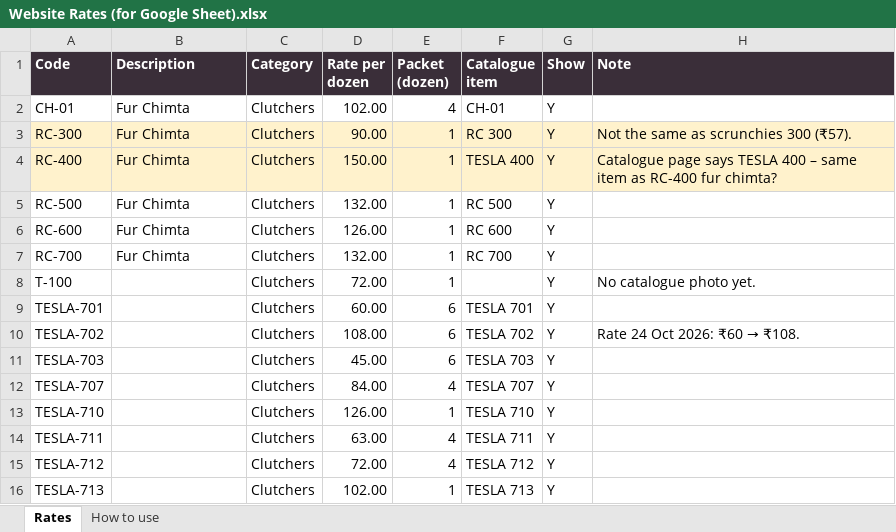
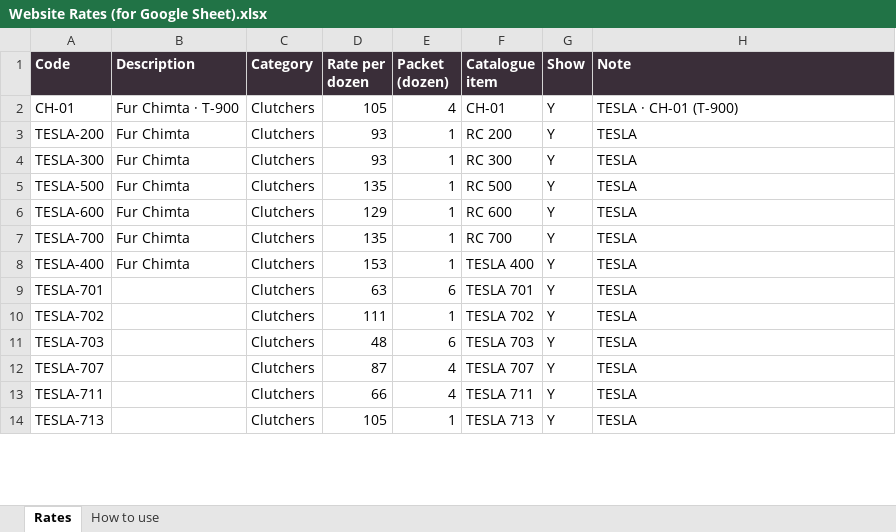
Before and after one commit to dineshlm-hub/raj-creations-n8n-automation, an Excel workbook: website/Website Rates (for Google Sheet).xlsx, sheet Rates, drawn as a sheet; only a part is shown; values as stored, in another font and other column widths than the file's, no borders; removed rows and columns are numbered as before the commit, all else as after; the diff covers the shown part only; the diff names each change by its address in the sheet, - before the commit and + after, or states it on an @@ line.

```diff
--- a/website/Website Rates (for Google Sheet).xlsx (sheet Rates)
+++ b/website/Website Rates (for Google Sheet).xlsx (sheet Rates)
-B2 (Description): Fur Chimta
+B2 (Description): Fur Chimta · T-900
-D2 (Rate per dozen): 102.00
+D2 (Rate per dozen): 105
-H2 (Note): (empty)
+H2 (Note): TESLA · CH-01 (T-900)
+row 3: TESLA-200 | Fur Chimta | Clutchers | 93 | 1 | RC 200 | Y | TESLA
-A4 (Code): RC-300
+A4 (Code): TESLA-300
-A4:H4 fill: #FFF2CC
+A4:H4 fill: none
-D4 (Rate per dozen): 90.00
+D4 (Rate per dozen): 93
-H4 (Note): Not the same as scrunchies 300 (₹57).
+H4 (Note): TESLA
-row 4: RC-400 | Fur Chimta | Clutchers | 150.00 | 1 | TESLA 400 | Y | Catalogue page says TESLA 400 – same item as RC-400 fur chimta?
-A5 (Code): RC-500
+A5 (Code): TESLA-500
-D5 (Rate per dozen): 132.00
+D5 (Rate per dozen): 135
-H5:H7 (Note): (empty)
+H5:H7 (Note): TESLA
-A6 (Code): RC-600
+A6 (Code): TESLA-600
-D6 (Rate per dozen): 126.00
+D6 (Rate per dozen): 129
-A7 (Code): RC-700
+A7 (Code): TESLA-700
-D7 (Rate per dozen): 132.00
+D7 (Rate per dozen): 135
-row 8: T-100 |  | Clutchers | 72.00 | 1 |  | Y | No catalogue photo yet.
+row 8: TESLA-400 | Fur Chimta | Clutchers | 153 | 1 | TESLA 400 | Y | TESLA
-D9 (Rate per dozen): 60.00
+D9 (Rate per dozen): 63
-H9 (Note): (empty)
+H9 (Note): TESLA
-D10 (Rate per dozen): 108.00
+D10 (Rate per dozen): 111
-E10 (Packet (dozen)): 6
+E10 (Packet (dozen)): 1
@@ H10 (Note): Rate 24 Oct 2026: ₹60 → ₹108. → TESLA @@
-D11 (Rate per dozen): 45.00
+D11 (Rate per dozen): 48
-H11:H12 (Note): (empty)
+H11:H12 (Note): TESLA
-D12 (Rate per dozen): 84.00
+D12 (Rate per dozen): 87
-row 13: TESLA-710 |  | Clutchers | 126.00 | 1 | TESLA 710 | Y
-D13 (Rate per dozen): 63.00
+D13 (Rate per dozen): 66
-H13 (Note): (empty)
+H13 (Note): TESLA
-row 15: TESLA-712 |  | Clutchers | 72.00 | 4 | TESLA 712 | Y
-D14 (Rate per dozen): 102.00
+D14 (Rate per dozen): 105
-H14 (Note): (empty)
+H14 (Note): TESLA
```
Also changed, not shown: 43 added rows, 65 removed rows, 133 edited cells and cell formats elsewhere in this sheet, 55 other files.
